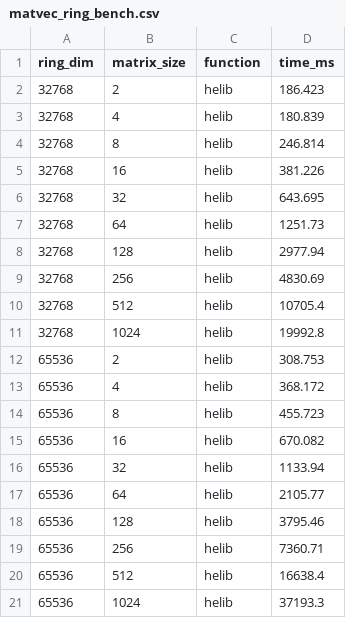
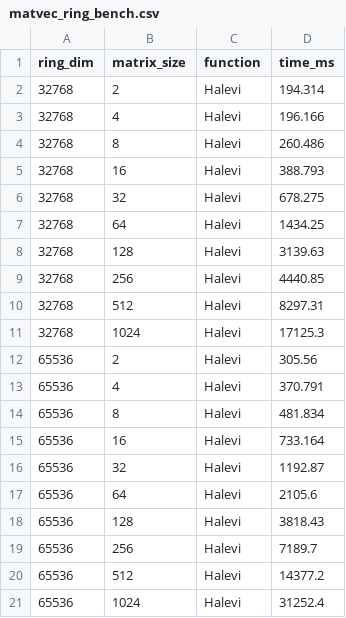
Before and after one commit to amcloudy/fhe-algorithms, a CSV file: bench/matvec/matvec_ring_bench.csv, drawn as a sheet.

```diff
--- a/bench/matvec/matvec_ring_bench.csv
+++ b/bench/matvec/matvec_ring_bench.csv
@@ -1,21 +1,21 @@
 ring_dim, matrix_size, function, time_ms
-32768,2,helib,186.423
-32768,4,helib,180.839
-32768,8,helib,246.814
-32768,16,helib,381.226
-32768,32,helib,643.695
-32768,64,helib,1251.73
-32768,128,helib,2977.94
-32768,256,helib,4830.69
-32768,512,helib,10705.4
-32768,1024,helib,19992.8
-65536,2,helib,308.753
-65536,4,helib,368.172
-65536,8,helib,455.723
-65536,16,helib,670.082
-65536,32,helib,1133.94
-65536,64,helib,2105.77
-65536,128,helib,3795.46
-65536,256,helib,7360.71
-65536,512,helib,16638.4
-65536,1024,helib,37193.3
+32768,2,Halevi,194.314
+32768,4,Halevi,196.166
+32768,8,Halevi,260.486
+32768,16,Halevi,388.793
+32768,32,Halevi,678.275
+32768,64,Halevi,1434.25
+32768,128,Halevi,3139.63
+32768,256,Halevi,4440.85
+32768,512,Halevi,8297.31
+32768,1024,Halevi,17125.3
+65536,2,Halevi,305.56
+65536,4,Halevi,370.791
+65536,8,Halevi,481.834
+65536,16,Halevi,733.164
+65536,32,Halevi,1192.87
+65536,64,Halevi,2105.6
+65536,128,Halevi,3818.43
+65536,256,Halevi,7189.7
+65536,512,Halevi,14377.2
+65536,1024,Halevi,31252.4
```
Also changed, not shown: bench/polyeval/polyeval_ring_bench.csv, 2 other files.
